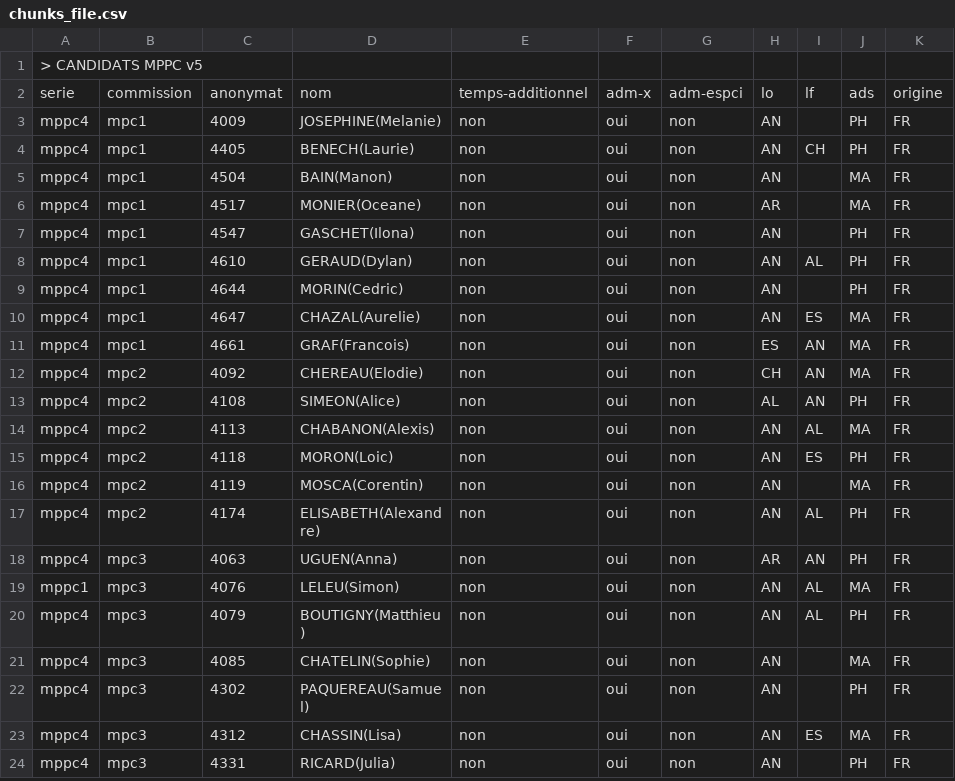
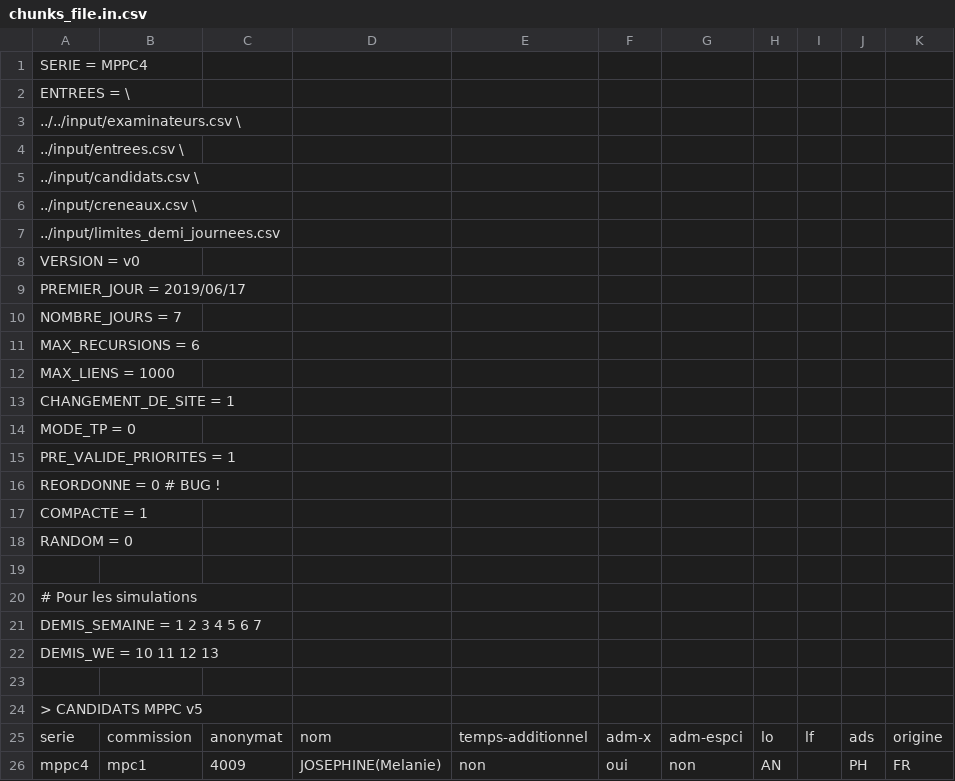
Before and after one commit to chavid/CsvChunks, a CSV file: chunks_file.in.csv (was chunks_file.csv), drawn as a sheet; only a part is shown; the shorter side is filled out with more unchanged rows.

```diff
--- a/chunks_file.csv
+++ b/chunks_file.in.csv
@@ -1 +1,24 @@
+SERIE = MPPC4
+ENTREES = \
+  ../../input/examinateurs.csv \
+  ../input/entrees.csv \
+  ../input/candidats.csv \
+  ../input/creneaux.csv \
+  ../input/limites_demi_journees.csv
+VERSION = v0
+PREMIER_JOUR = 2019/06/17
+NOMBRE_JOURS = 7
+MAX_RECURSIONS = 6
+MAX_LIENS = 1000
+CHANGEMENT_DE_SITE = 1
+MODE_TP = 0
+PRE_VALIDE_PRIORITES = 1
+REORDONNE = 0 # BUG !
+COMPACTE = 1
+RANDOM = 0
+
+# Pour les simulations
+DEMIS_SEMAINE = 1 2 3 4 5 6 7
+DEMIS_WE = 10 11 12 13
+
 > CANDIDATS MPPC v5
```
Also changed, not shown: 18 other files.
